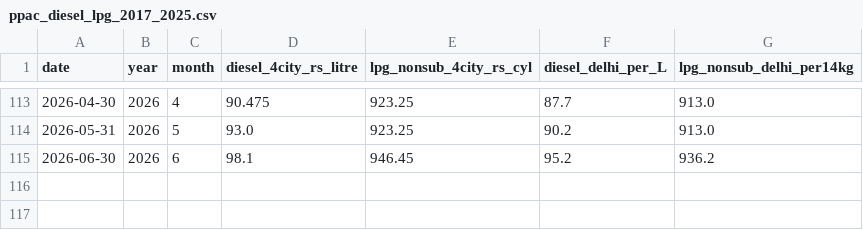
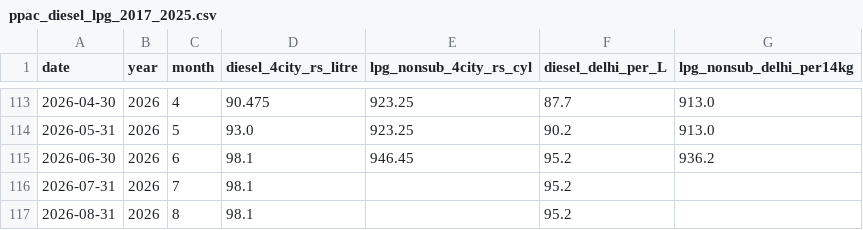
Before and after one commit to masroor01/TOP-Digital-Twin, a CSV file: data/ppac_macro/ppac_diesel_lpg_2017_2025.csv, drawn as a sheet; only a part is shown, gaps mark what is left out; the diff names each change by its address in the sheet, - before the commit and + after, or states it on an @@ line.

Commit message:
Extend diesel_4city_rs_litre / diesel_delhi_per_L through August 2026
Scheme II-00781298-W.xlsx is the right combined fuel-price report (diesel,
LPG, petrol, kerosene, ATF, natural gas together) -- matches the original
"Domestic prices for fuel.xlsx" source, unlike the earlier LPG-only weekly
export which had no diesel columns at all.

Jun-2026 overlap validated exact on both columns (Delhi 95.2=95.2, row-wise
4-city mean 98.1=98.1). Diesel prices were flat across every reported week
in Jul/Aug 2026, so extending with the unchanged value (98.1/95.2) is a
genuine, verified extension, not an assumption.

LPG from this same file checked again and still NOT applied -- unlike
diesel, LPG changes mid-month in several months, so a naive equal-weighted
mean of reported weeks doesn't reproduce the existing monthly figure
(matches exactly for months with a flat price, off by ~1.5-2pts for months
with a mid-month change). Needs a real day-weighted aggregation decision
matching PPAC's own convention -- documented as still-open in the
10b docstring rather than silently applied.

```diff
--- a/data/ppac_macro/ppac_diesel_lpg_2017_2025.csv
+++ b/data/ppac_macro/ppac_diesel_lpg_2017_2025.csv
+row 116: 2026-07-31 | 2026 | 7 | 98.1 |  | 95.2
+row 117: 2026-08-31 | 2026 | 8 | 98.1 |  | 95.2
```
Also changed, not shown: 1 other file.
